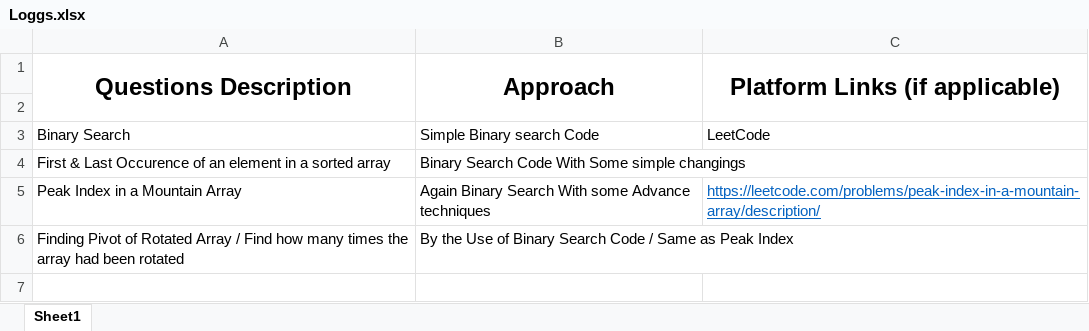
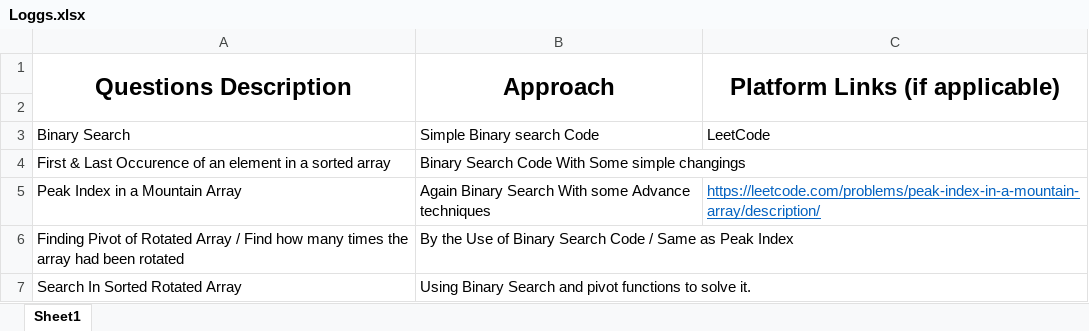
Before and after one commit to khuramgill/LeetCode, an Excel workbook: Loggs.xlsx, sheet Sheet1, drawn as a sheet; values as stored, in another font and other column widths than the file's, no borders; the diff names each change by its address in the sheet, - before the commit and + after, or states it on an @@ line.

Commit message:
Update Loggs.xlsx

```diff
--- a/Loggs.xlsx (sheet Sheet1)
+++ b/Loggs.xlsx (sheet Sheet1)
+row 7: Search In Sorted Rotated Array | Using Binary Search and pivot functions to solve it.
```
